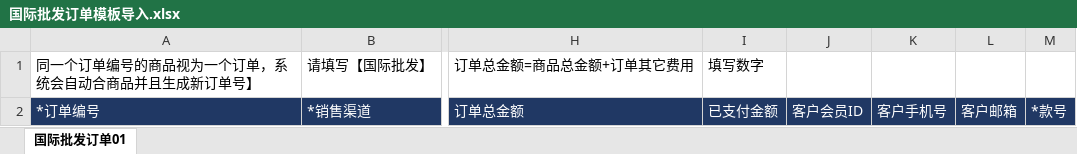
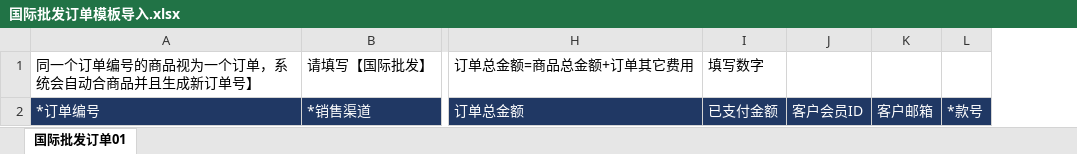
Before and after one commit to Donsilor/bdd_erp, an Excel workbook: addons/Sales/backend/resources/excel/国际批发订单模板导入.xlsx, sheet 国际批发订单01, drawn as a sheet; only a part is shown, gaps mark what is left out; values as stored, in another font and other column widths than the file's, no borders; the diff names each change by its address in the sheet, - before the commit and + after, or states it on an @@ line.

```diff
--- a/addons/Sales/backend/resources/excel/国际批发订单模板导入.xlsx (sheet 国际批发订单01)
+++ b/addons/Sales/backend/resources/excel/国际批发订单模板导入.xlsx (sheet 国际批发订单01)
-column K, row 2: 客户手机号
```
Also changed, not shown: 6 other files.
